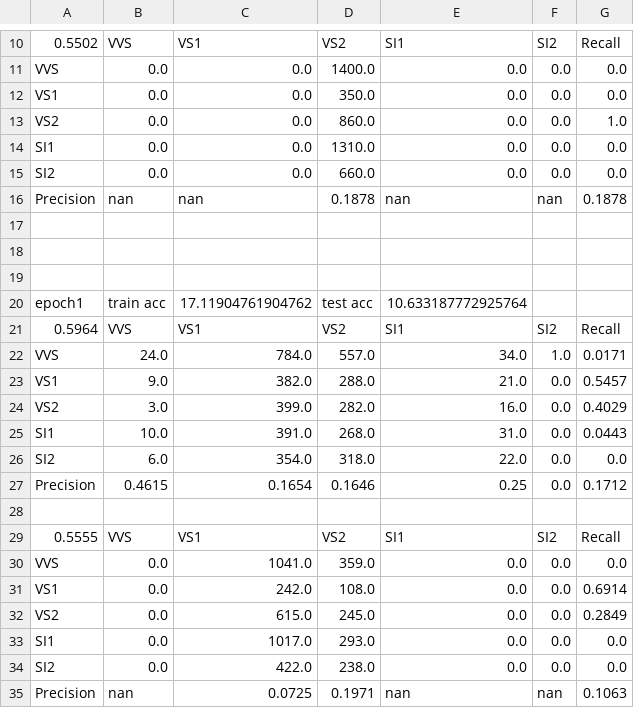
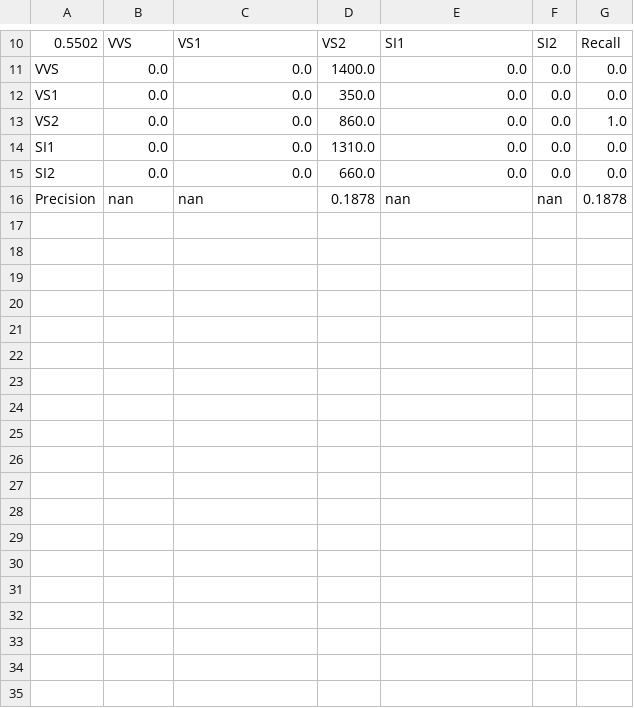
Before and after one commit to ahtwq/lab, a CSV file: weight/train.csv, drawn as a sheet; only a part is shown, gaps mark what is left out; the diff covers the shown part only.

```diff
--- a/weight/train.csv
+++ b/weight/train.csv
@@ -16,20 +16 @@ SI2,0.0,0.0,660.0,0.0,0.0,0.0
 Precision,nan,nan,0.1878,nan,nan,0.1878
-
-
-
-epoch1,train acc,17.11904761904762,test acc,10.633187772925764
-0.5964,VVS,VS1,VS2,SI1,SI2,Recall
-VVS,24.0,784.0,557.0,34.0,1.0,0.0171
-VS1,9.0,382.0,288.0,21.0,0.0,0.5457
-VS2,3.0,399.0,282.0,16.0,0.0,0.4029
-SI1,10.0,391.0,268.0,31.0,0.0,0.0443
-SI2,6.0,354.0,318.0,22.0,0.0,0.0
-Precision,0.4615,0.1654,0.1646,0.25,0.0,0.1712
-
-0.5555,VVS,VS1,VS2,SI1,SI2,Recall
-VVS,0.0,1041.0,359.0,0.0,0.0,0.0
-VS1,0.0,242.0,108.0,0.0,0.0,0.6914
-VS2,0.0,615.0,245.0,0.0,0.0,0.2849
-SI1,0.0,1017.0,293.0,0.0,0.0,0.0
-SI2,0.0,422.0,238.0,0.0,0.0,0.0
-Precision,nan,0.0725,0.1971,nan,nan,0.1063
```
Also changed, not shown: 5 added rows, 5 removed rows and 5 edited cells elsewhere in this file, 5 other files.
